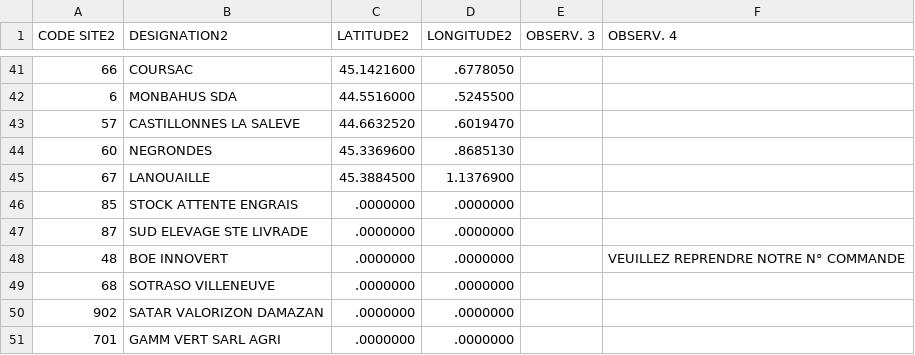
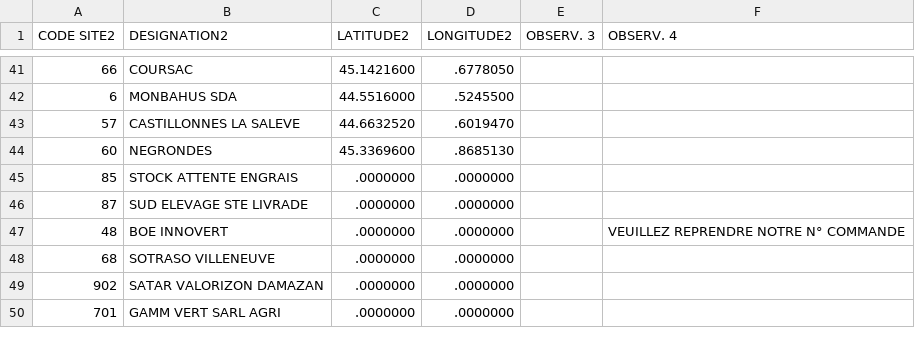
Before and after one commit to VictorTDS/Data, a CSV file: magasins_fermes.csv, drawn as a sheet; only a part is shown, gaps mark what is left out.

Commit message:
Update magasins_fermes.csv

```diff
--- a/magasins_fermes.csv
+++ b/magasins_fermes.csv
@@ -44,3 +44,2 @@
 "60";"NEGRONDES";"45.3369600";".8685130";"";"";
-"67";"LANOUAILLE";"45.3884500";"1.1376900";"";"";
 "85";"STOCK ATTENTE ENGRAIS";".0000000";".0000000";"";"";
```
